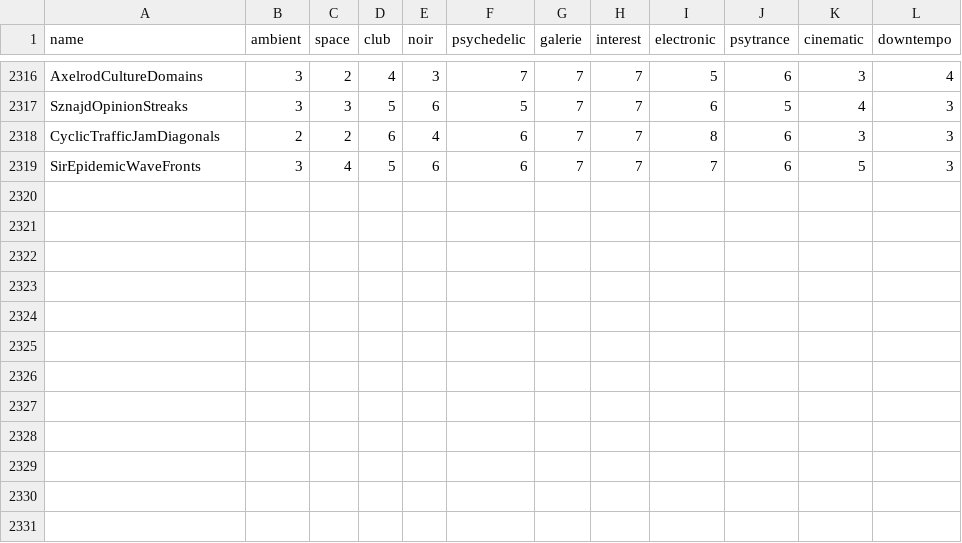
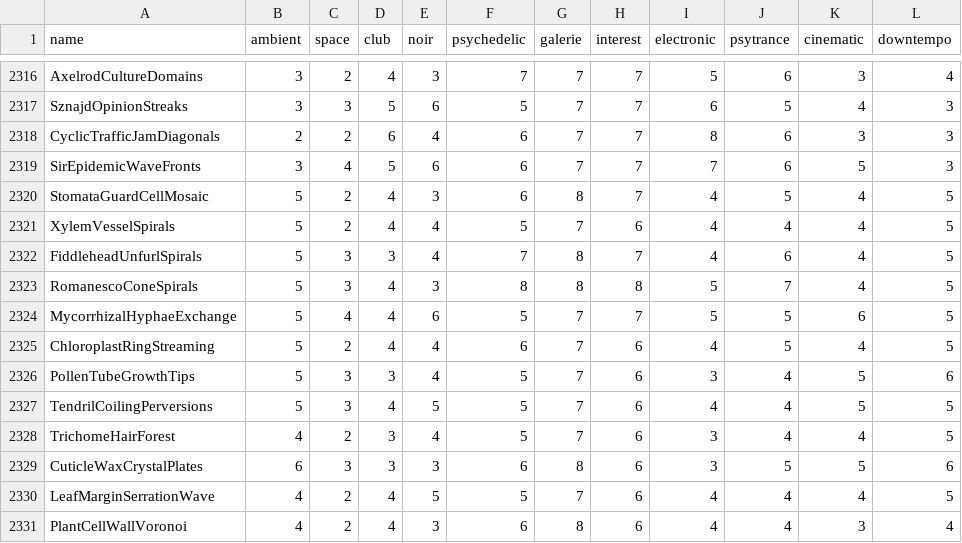
Before and after one commit to reneweller-coding/KaleidoscopeEnhanced, a TSV file: Tools/preset_fit.tsv, drawn as a sheet; only a part is shown, gaps mark what is left out; the diff names each change by its address in the sheet, - before the commit and + after, or states it on an @@ line.

```diff
--- a/Tools/preset_fit.tsv
+++ b/Tools/preset_fit.tsv
+row 2320: StomataGuardCellMosaic | 5 | 2 | 4 | 3 | 6 | 8 | 7 | 4 | 5 | 4 | 5
+row 2321: XylemVesselSpirals | 5 | 2 | 4 | 4 | 5 | 7 | 6 | 4 | 4 | 4 | 5
+row 2322: FiddleheadUnfurlSpirals | 5 | 3 | 3 | 4 | 7 | 8 | 7 | 4 | 6 | 4 | 5
+row 2323: RomanescoConeSpirals | 5 | 3 | 4 | 3 | 8 | 8 | 8 | 5 | 7 | 4 | 5
+row 2324: MycorrhizalHyphaeExchange | 5 | 4 | 4 | 6 | 5 | 7 | 7 | 5 | 5 | 6 | 5
+row 2325: ChloroplastRingStreaming | 5 | 2 | 4 | 4 | 6 | 7 | 6 | 4 | 5 | 4 | 5
+row 2326: PollenTubeGrowthTips | 5 | 3 | 3 | 4 | 5 | 7 | 6 | 3 | 4 | 5 | 6
+row 2327: TendrilCoilingPerversions | 5 | 3 | 4 | 5 | 5 | 7 | 6 | 4 | 4 | 5 | 5
+row 2328: TrichomeHairForest | 4 | 2 | 3 | 4 | 5 | 7 | 6 | 3 | 4 | 4 | 5
+row 2329: CuticleWaxCrystalPlates | 6 | 3 | 3 | 3 | 6 | 8 | 6 | 3 | 5 | 5 | 6
+row 2330: LeafMarginSerrationWave | 4 | 2 | 4 | 5 | 5 | 7 | 6 | 4 | 4 | 4 | 5
+row 2331: PlantCellWallVoronoi | 4 | 2 | 4 | 3 | 6 | 8 | 6 | 4 | 4 | 3 | 4
```
Also changed, not shown: 32 other files.
